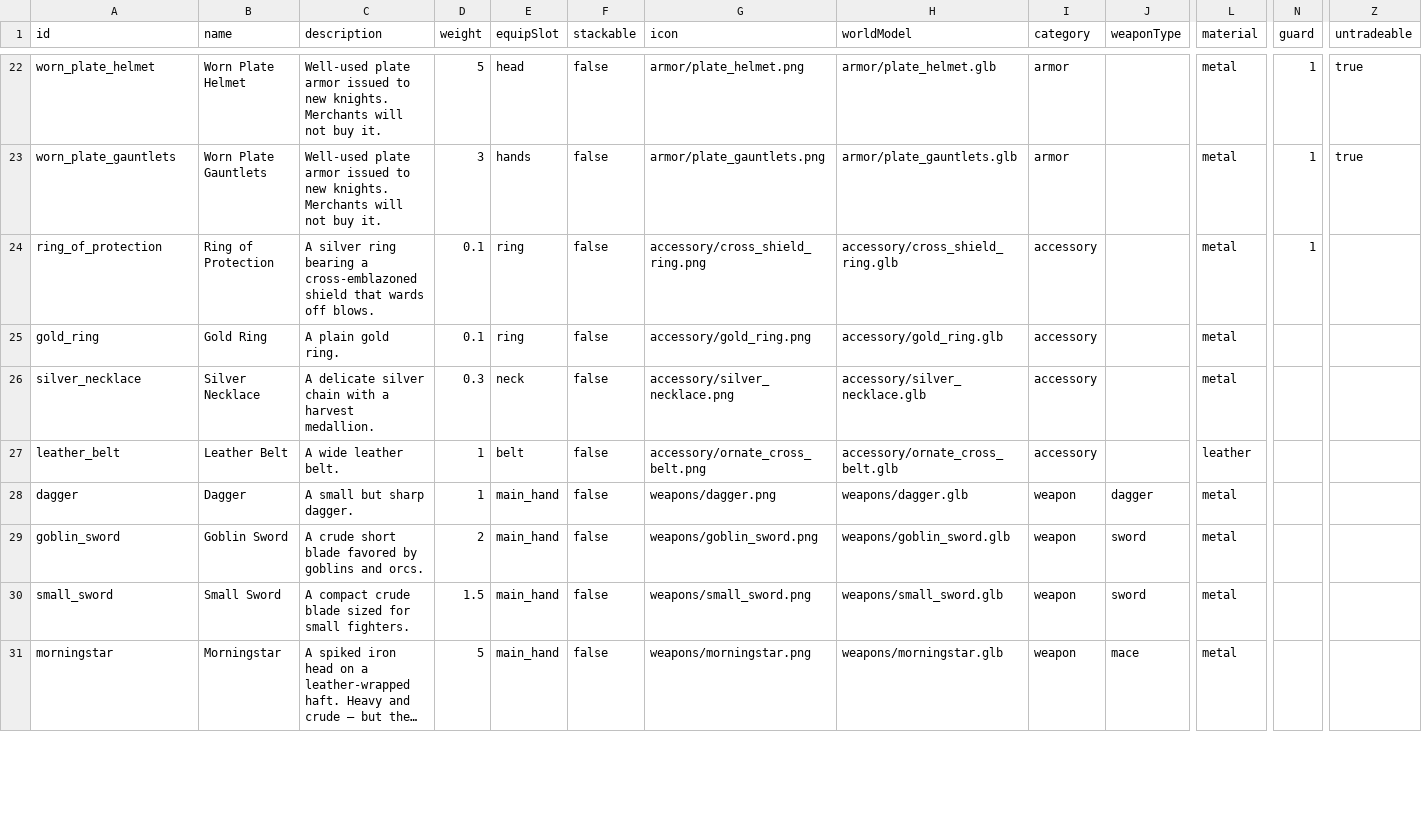
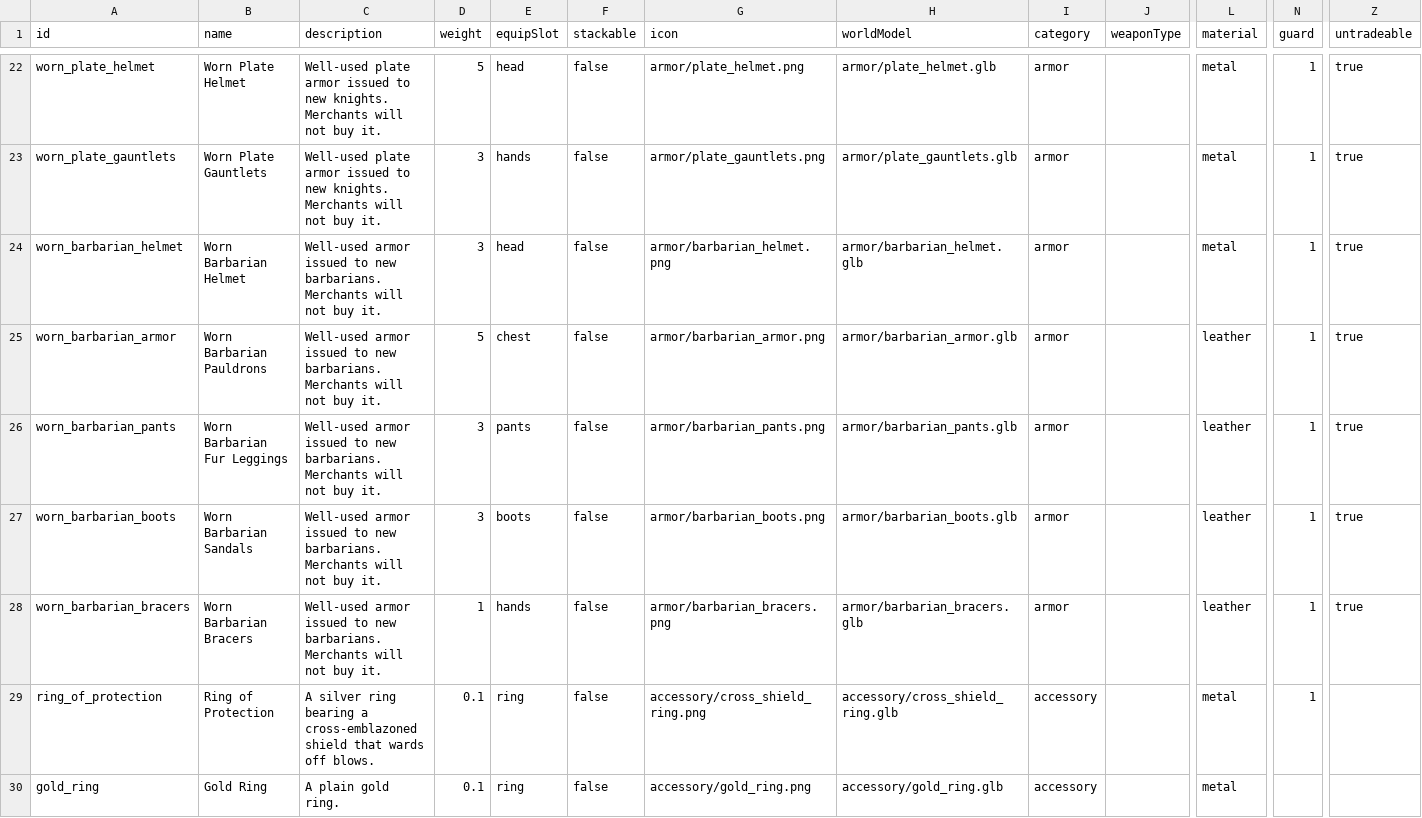
Before and after one commit to Julian-adv/OpenMMO, a CSV file: data-src/items.csv, drawn as a sheet; only a part is shown, gaps mark what is left out; the shorter side is filled out with more unchanged rows; long unchanged cells end in …; rows hold the shown columns only; the diff names each change by its address in the sheet, - before the commit and + after, or states it on an @@ line.

Commit message:
Add worn barbarian starter equipment

```diff
--- a/data-src/items.csv
+++ b/data-src/items.csv
+row 24: worn_barbarian_helmet | Worn Barbarian Helmet | Well-used armor issued to new barbarians. Merchants will not buy it. | 3 | head | false | armor/barbarian_helmet.png | armor/barbarian_helmet.glb | armor |  | metal | 1 | true
+row 25: worn_barbarian_armor | Worn Barbarian Pauldrons | Well-used armor issued to new barbarians. Merchants will not buy it. | 5 | chest | false | armor/barbarian_armor.png | armor/barbarian_armor.glb | armor |  | leather | 1 | true
+row 26: worn_barbarian_pants | Worn Barbarian Fur Leggings | Well-used armor issued to new barbarians. Merchants will not buy it. | 3 | pants | false | armor/barbarian_pants.png | armor/barbarian_pants.glb | armor |  | leather | 1 | true
+row 27: worn_barbarian_boots | Worn Barbarian Sandals | Well-used armor issued to new barbarians. Merchants will not buy it. | 3 | boots | false | armor/barbarian_boots.png | armor/barbarian_boots.glb | armor |  | leather | 1 | true
+row 28: worn_barbarian_bracers | Worn Barbarian Bracers | Well-used armor issued to new barbarians. Merchants will not buy it. | 1 | hands | false | armor/barbarian_bracers.png | armor/barbarian_bracers.glb | armor |  | leather | 1 | true
```
Also changed, not shown: 18 other files.
